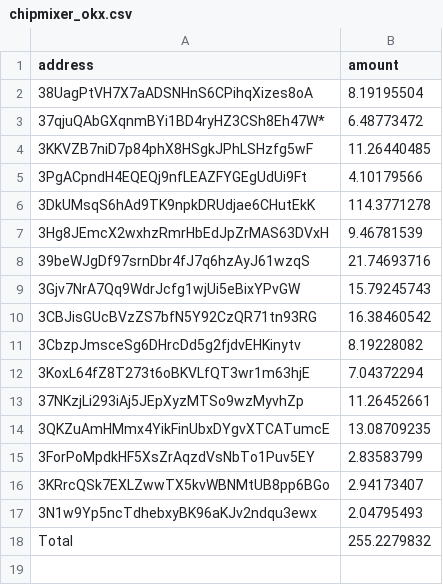
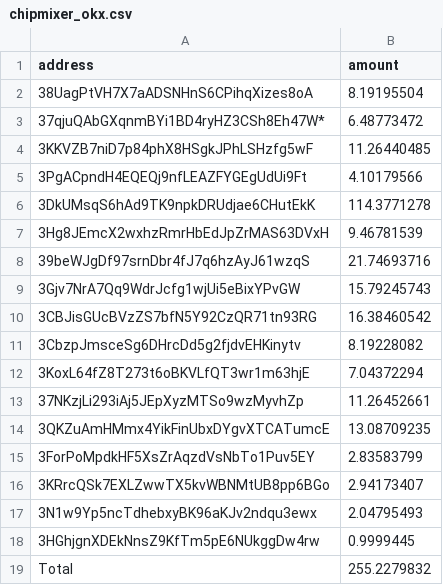
Before and after one commit to nickbax/ftxosint, a CSV file: chipmixer_okx.csv, drawn as a sheet.

Commit message:
one additional okx address

```diff
--- a/chipmixer_okx.csv
+++ b/chipmixer_okx.csv
@@ -17,2 +17,3 @@
 3N1w9Yp5ncTdhebxyBK96aKJv2ndqu3ewx,2.04795493
+3HGhjgnXDEkNnsZ9KfTm5pE6NUkggDw4rw,0.9999445
 Total,255.2279832
```
